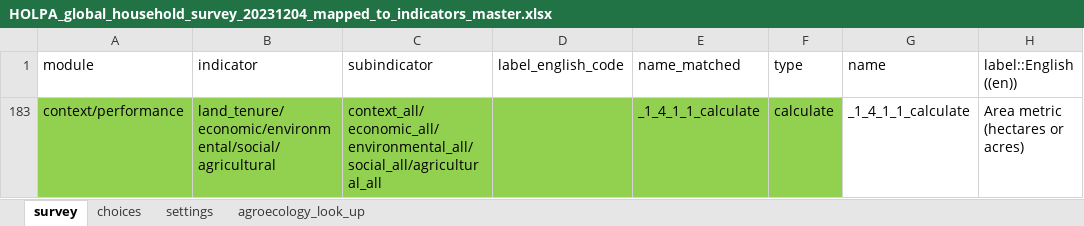
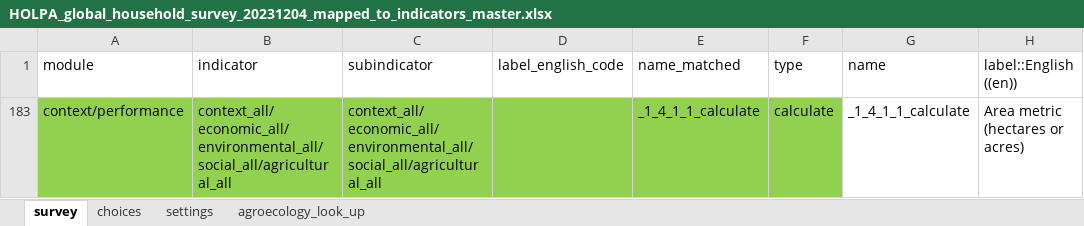
Before and after one commit to andreacsanchezb10/HOLPA, an Excel workbook: HOLPA_global_household_survey_20231204_mapped_to_indicators_master.xlsx, sheet survey, drawn as a sheet; only a part is shown; values as stored, in another font and other column widths than the file's, no borders; the diff covers the shown part only; the diff names each change by its address in the sheet, - before the commit and + after, or states it on an @@ line.

Commit message:
context ready for zimbabwe

```diff
--- a/HOLPA_global_household_survey_20231204_mapped_to_indicators_master.xlsx (sheet survey)
+++ b/HOLPA_global_household_survey_20231204_mapped_to_indicators_master.xlsx (sheet survey)
-B183 (indicator): land_tenure/economic/environmental/social/agricultural
+B183 (indicator): context_all/economic_all/environmental_all/social_all/agricultural_all
```
Also changed, not shown: 3 removed rows elsewhere in this sheet, sheet choices, hidden cells, 2 other files.
